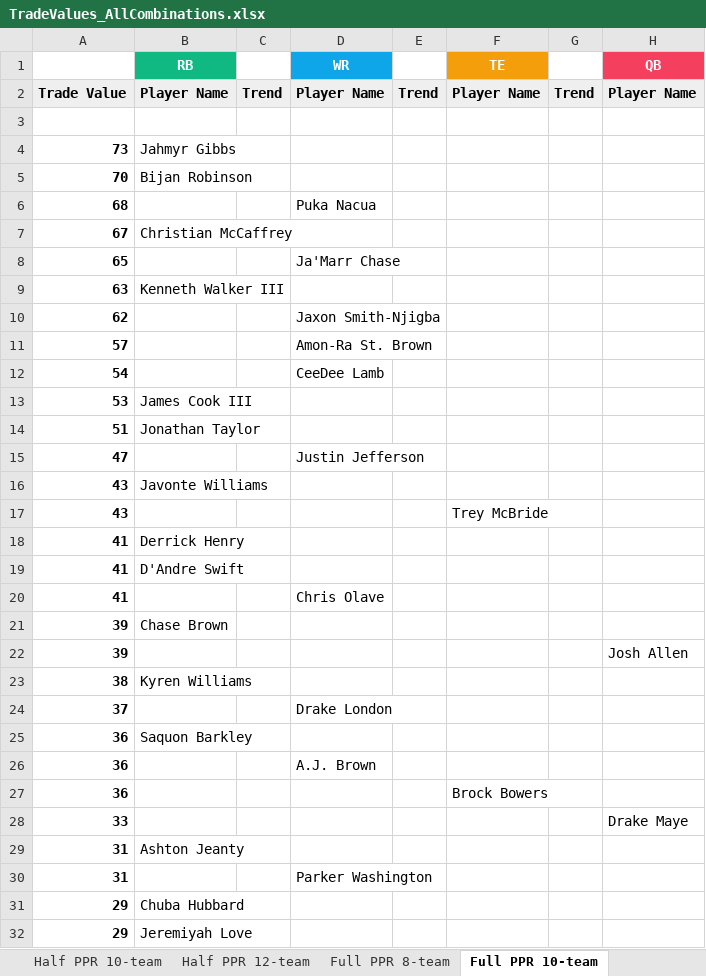
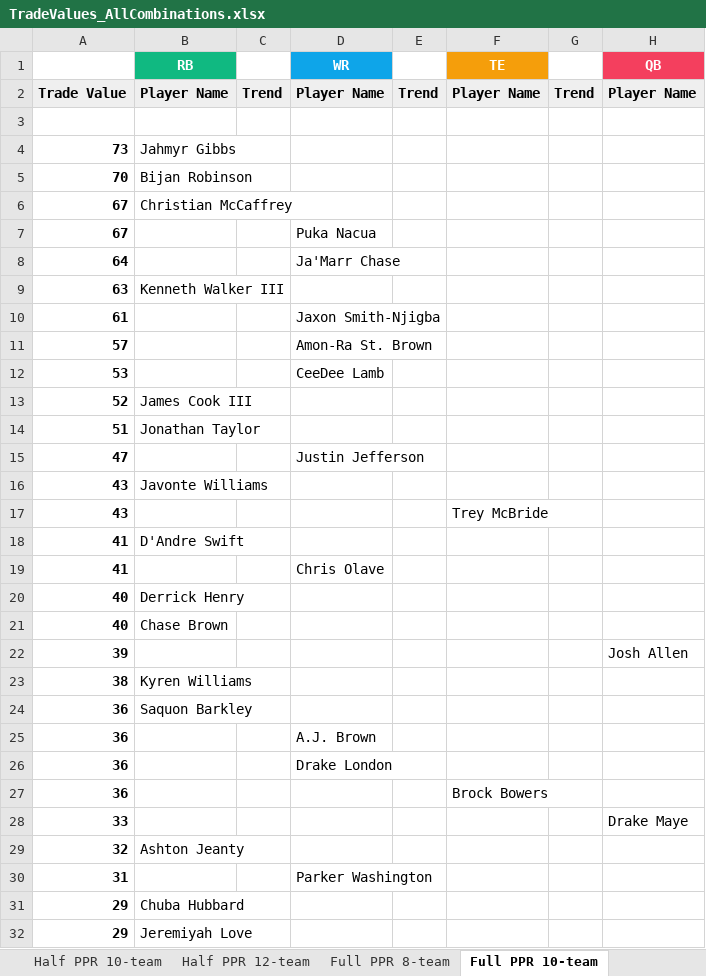
Before and after one commit to seoularpro/OddsVis, an Excel workbook: TradeValueSheets/TradeValues_AllCombinations.xlsx, sheet Full PPR 10-team, drawn as a sheet; only a part is shown; values as stored, in another font and other column widths than the file's, no borders; removed rows and columns are numbered as before the commit, all else as after; the diff covers the shown part only; the diff names each change by its address in the sheet, - before the commit and + after, or states it on an @@ line.

```diff
--- a/TradeValueSheets/TradeValues_AllCombinations.xlsx (sheet Full PPR 10-team)
+++ b/TradeValueSheets/TradeValues_AllCombinations.xlsx (sheet Full PPR 10-team)
-row 6: 68 |  |  | Puka Nacua
-row 8: 65 |  |  | Ja'Marr Chase
+row 7: 67 |  |  | Puka Nacua
+row 8: 64 |  |  | Ja'Marr Chase
-A10: 62
+A10: 61
-row 12: 54 |  |  | CeeDee Lamb
-B12 (RB): James Cook III
+B12 (RB): (empty)
-D12 (WR): (empty)
+D12 (WR): CeeDee Lamb
+row 13: 52 | James Cook III
-row 18: 41 | Derrick Henry
-row 21: 39 | Chase Brown
+row 20: 40 | Derrick Henry
+row 21: 40 | Chase Brown
-row 24: 37 |  |  | Drake London
+row 26: 36 |  |  | Drake London
-A29: 31
+A29: 32
```
Also changed, not shown: 9 added rows, 9 removed rows, 1 moved row and 4 edited cells elsewhere in this sheet, sheet Full PPR 12-team, sheet Full PPR 8-team, sheet Standard 10-team, sheet Half PPR 12-team, sheet Half PPR 10-team, sheet Standard 8-team, 2 more sheets, TradeValueSheets/TradeValues_FullPPR_12team.xlsx, TradeValueSheets/TradeValues_HalfPPR_10team.xlsx, 18 other files.
